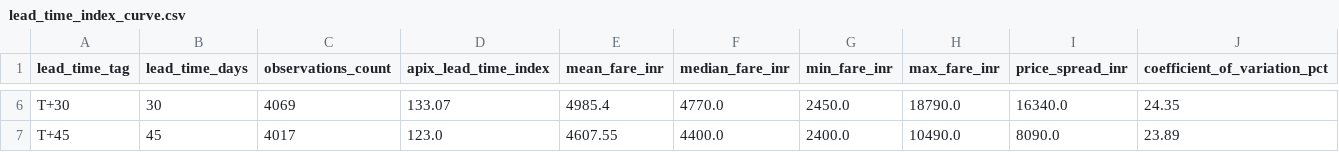
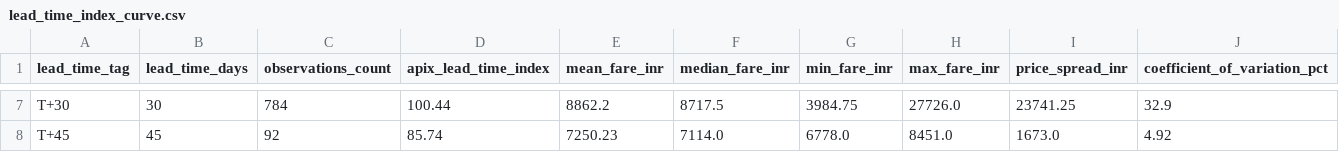
Before and after one commit to Unmesh-12634/AeroX, a CSV file: data/index_results/lead_time_index_curve.csv, drawn as a sheet; only a part is shown, gaps mark what is left out; addresses are those after the commit; the diff covers the shown part only; the diff names each change by its address in the sheet, - before the commit and + after, or states it on an @@ line.

```diff
--- a/data/index_results/lead_time_index_curve.csv
+++ b/data/index_results/lead_time_index_curve.csv
-C7 (observations_count): 4069
+C7 (observations_count): 784
-D7 (apix_lead_time_index): 133.07
+D7 (apix_lead_time_index): 100.44
-E7 (mean_fare_inr): 4985.4
+E7 (mean_fare_inr): 8862.2
-F7 (median_fare_inr): 4770.0
+F7 (median_fare_inr): 8717.5
-G7 (min_fare_inr): 2450.0
+G7 (min_fare_inr): 3984.75
-H7 (max_fare_inr): 18790.0
+H7 (max_fare_inr): 27726.0
-I7 (price_spread_inr): 16340.0
+I7 (price_spread_inr): 23741.25
-J7 (coefficient_of_variation_pct): 24.35
+J7 (coefficient_of_variation_pct): 32.9
-C8 (observations_count): 4017
+C8 (observations_count): 92
-D8 (apix_lead_time_index): 123.0
+D8 (apix_lead_time_index): 85.74
-E8 (mean_fare_inr): 4607.55
+E8 (mean_fare_inr): 7250.23
-F8 (median_fare_inr): 4400.0
+F8 (median_fare_inr): 7114.0
-G8 (min_fare_inr): 2400.0
+G8 (min_fare_inr): 6778.0
-H8 (max_fare_inr): 10490.0
+H8 (max_fare_inr): 8451.0
-I8 (price_spread_inr): 8090.0
+I8 (price_spread_inr): 1673.0
-J8 (coefficient_of_variation_pct): 23.89
+J8 (coefficient_of_variation_pct): 4.92
```
Also changed, not shown: 1 added row and 29 edited cells elsewhere in this file, data/index_results/airline_airfare_indices.csv, data/index_results/daily_airfare_index.csv, 44 other files.
